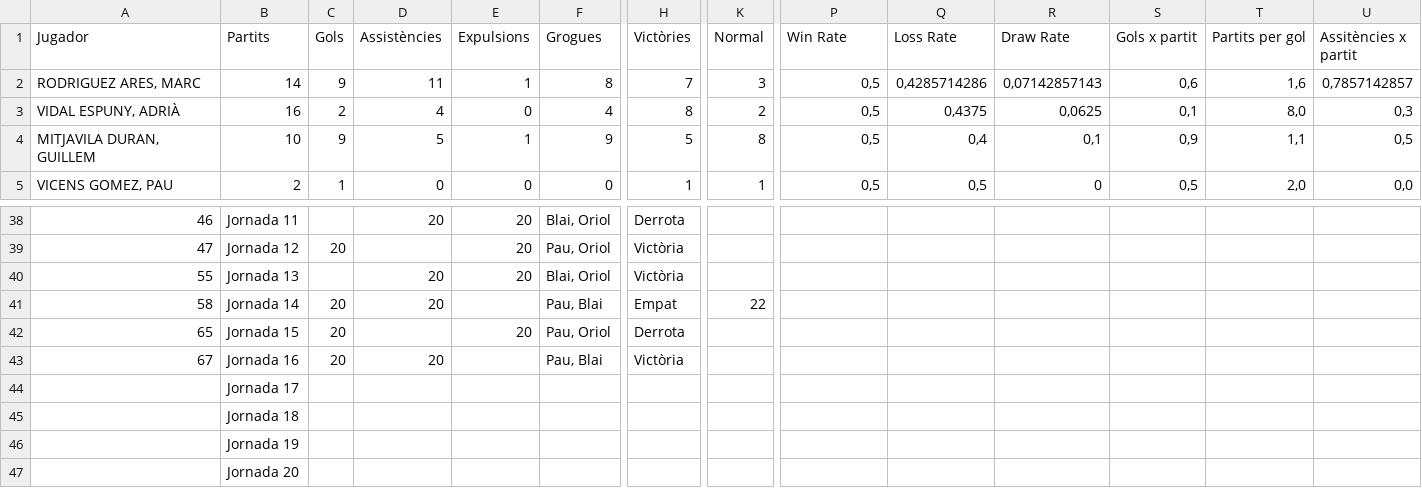
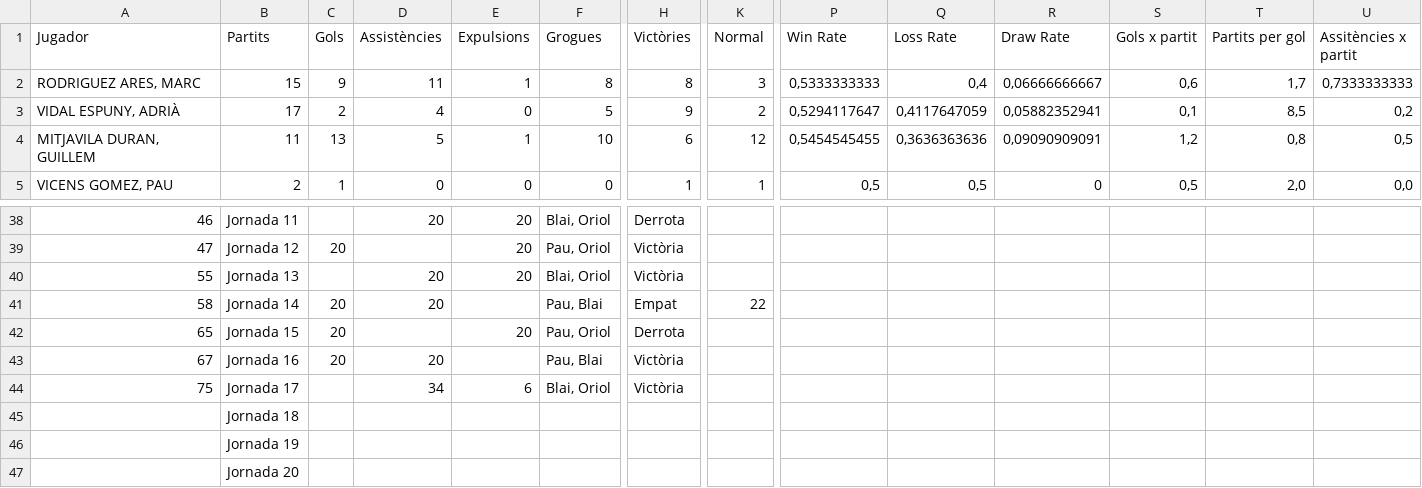
Before and after one commit to Blaieet/CMX-Stats, a CSV file: LaMasia 25_26 - Jugadors.csv, drawn as a sheet; only a part is shown, gaps mark what is left out; removed rows and columns are numbered as before the commit, all else as after; rows hold the shown columns only; the diff covers the shown part only; the diff names each change by its address in the sheet, - before the commit and + after, or states it on an @@ line.

```diff
--- a/LaMasia 25_26 - Jugadors.csv
+++ b/LaMasia 25_26 - Jugadors.csv
-B2 (Partits): 14
+B2 (Partits): 15
-H2 (Victòries): 7
+H2 (Victòries): 8
-P2 (Win Rate): 0,5
+P2 (Win Rate): 0,5333333333
-Q2 (Loss Rate): 0,4285714286
+Q2 (Loss Rate): 0,4
-R2 (Draw Rate): 0,07142857143
+R2 (Draw Rate): 0,06666666667
-T2 (Partits per gol): 1,6
+T2 (Partits per gol): 1,7
-U2 (Assitències x partit): 0,7857142857
+U2 (Assitències x partit): 0,7333333333
-B3 (Partits): 16
+B3 (Partits): 17
-F3 (Grogues): 4
+F3 (Grogues): 5
-H3 (Victòries): 8
+H3 (Victòries): 9
-P3 (Win Rate): 0,5
+P3 (Win Rate): 0,5294117647
-Q3 (Loss Rate): 0,4375
+Q3 (Loss Rate): 0,4117647059
-R3 (Draw Rate): 0,0625
+R3 (Draw Rate): 0,05882352941
-T3 (Partits per gol): 8,0
+T3 (Partits per gol): 8,5
-U3 (Assitències x partit): 0,3
+U3 (Assitències x partit): 0,2
-B4 (Partits): 10
+B4 (Partits): 11
-C4 (Gols): 9
+C4 (Gols): 13
-F4 (Grogues): 9
+F4 (Grogues): 10
-H4 (Victòries): 5
+H4 (Victòries): 6
-K4 (Normal): 8
+K4 (Normal): 12
-P4 (Win Rate): 0,5
+P4 (Win Rate): 0,5454545455
-Q4 (Loss Rate): 0,4
+Q4 (Loss Rate): 0,3636363636
-R4 (Draw Rate): 0,1
+R4 (Draw Rate): 0,09090909091
-S4 (Gols x partit): 0,9
+S4 (Gols x partit): 1,2
-T4 (Partits per gol): 1,1
+T4 (Partits per gol): 0,8
-row 44:  | Jornada 17
+row 44: 75 | Jornada 17 |  | 34 | 6 | Blai, Oriol | Victòria
```
Also changed, not shown: 77 edited cells elsewhere in this file, Còpia de LaMasia 25_26 - Jornades.csv, 15 other files.
